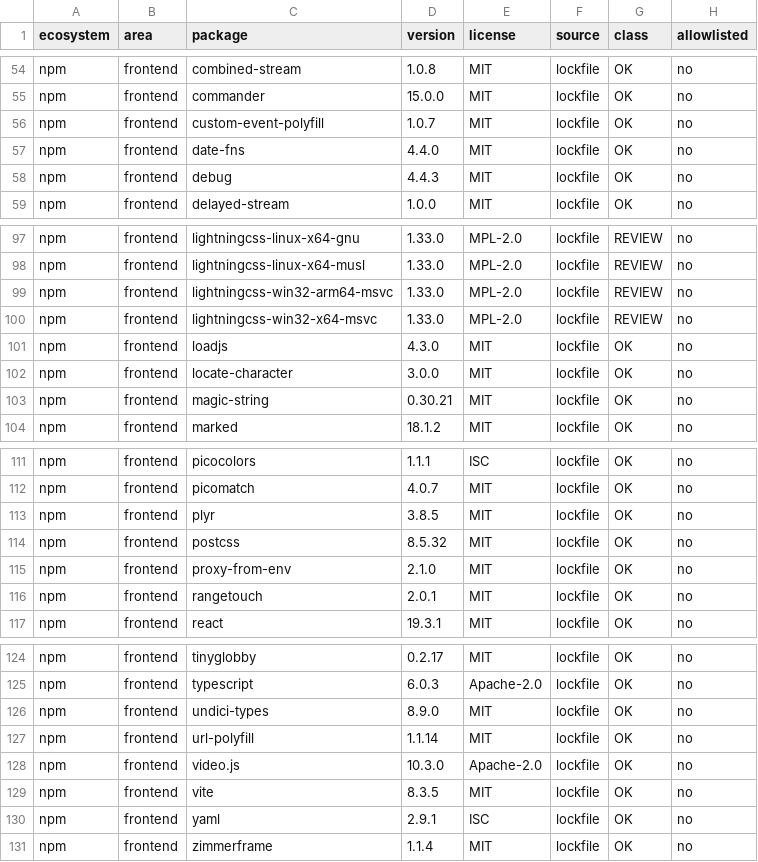
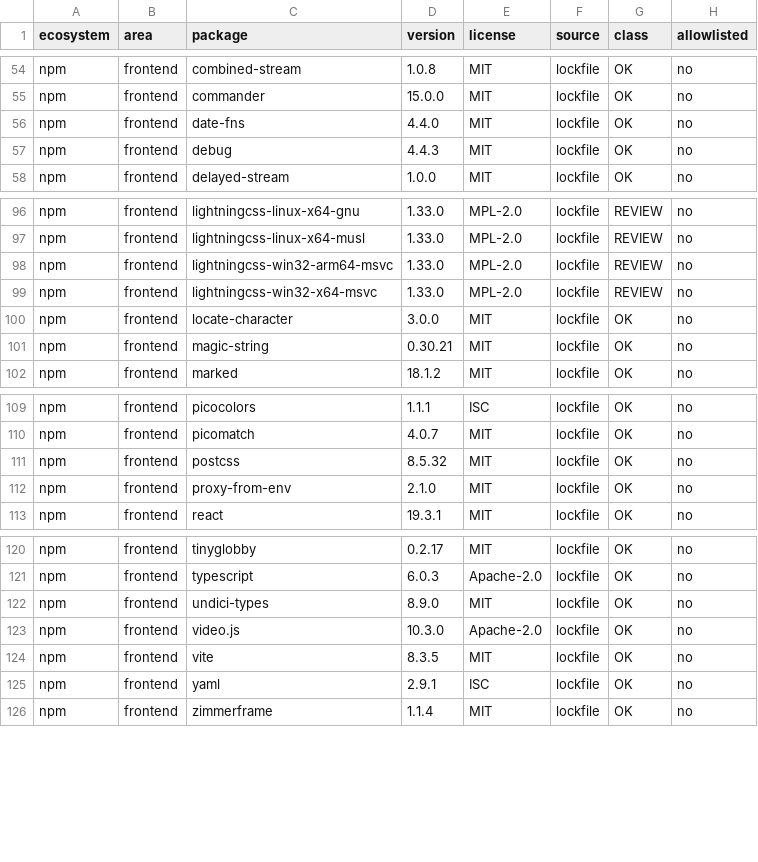
Before and after one commit to attevon-llc/OpenTranscribe, a CSV file: security-reports/license-compliance/pinned-requirements-licenses.csv, drawn as a sheet; only a part is shown, gaps mark what is left out.

Commit message:
docs(changelog): Plyr removed; licence inventory regenerated without its packages

```diff
--- a/security-reports/license-compliance/pinned-requirements-licenses.csv
+++ b/security-reports/license-compliance/pinned-requirements-licenses.csv
@@ -55,3 +55,2 @@ npm,frontend,combined-stream,1.0.8,MIT,lockfile,OK,no
 npm,frontend,commander,15.0.0,MIT,lockfile,OK,no
-npm,frontend,custom-event-polyfill,1.0.7,MIT,lockfile,OK,no
 npm,frontend,date-fns,4.4.0,MIT,lockfile,OK,no
@@ -100,3 +99,2 @@ npm,frontend,lightningcss-win32-arm64-msvc,1.33.0,MPL-2.0,lockfile,REVIEW,no
 npm,frontend,lightningcss-win32-x64-msvc,1.33.0,MPL-2.0,lockfile,REVIEW,no
-npm,frontend,loadjs,4.3.0,MIT,lockfile,OK,no
 npm,frontend,locate-character,3.0.0,MIT,lockfile,OK,no
@@ -112,6 +110,4 @@ npm,frontend,picocolors,1.1.1,ISC,lockfile,OK,no
 npm,frontend,picomatch,4.0.7,MIT,lockfile,OK,no
-npm,frontend,plyr,3.8.5,MIT,lockfile,OK,no
 npm,frontend,postcss,8.5.32,MIT,lockfile,OK,no
 npm,frontend,proxy-from-env,2.1.0,MIT,lockfile,OK,no
-npm,frontend,rangetouch,2.0.1,MIT,lockfile,OK,no
 npm,frontend,react,19.3.1,MIT,lockfile,OK,no
@@ -126,3 +122,2 @@ npm,frontend,typescript,6.0.3,Apache-2.0,lockfile,OK,no
 npm,frontend,undici-types,8.9.0,MIT,lockfile,OK,no
-npm,frontend,url-polyfill,1.1.14,MIT,lockfile,OK,no
 npm,frontend,video.js,10.3.0,Apache-2.0,lockfile,OK,no
```
Also changed, not shown: 1 other file.
